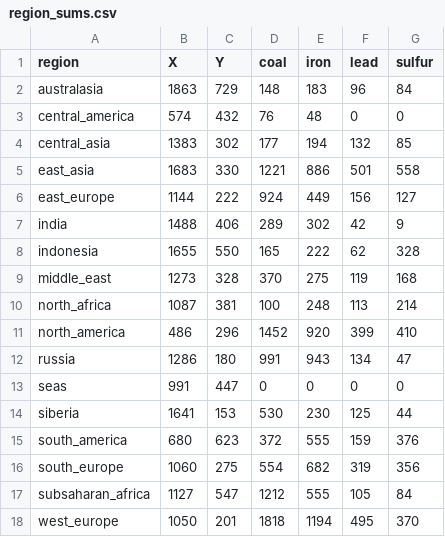
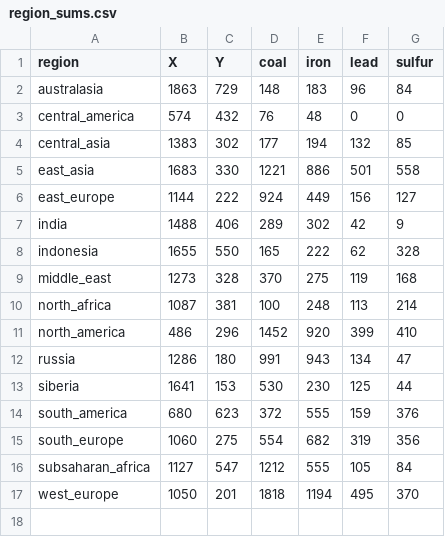
Before and after one commit to simon77477/Victoria_3_Minerals, a CSV file: region_sums.csv, drawn as a sheet.

Commit message:
Update region_sums.csv

```diff
--- a/region_sums.csv
+++ b/region_sums.csv
@@ -12,3 +12,2 @@ north_america,486,296,1452,920,399,410
 russia,1286,180,991,943,134,47
-seas,991,447,0,0,0,0
 siberia,1641,153,530,230,125,44
```
